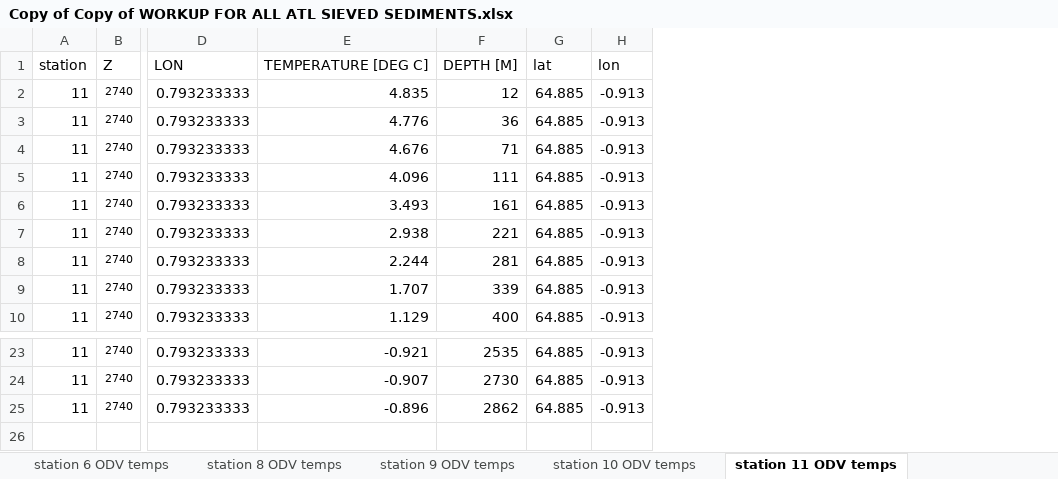
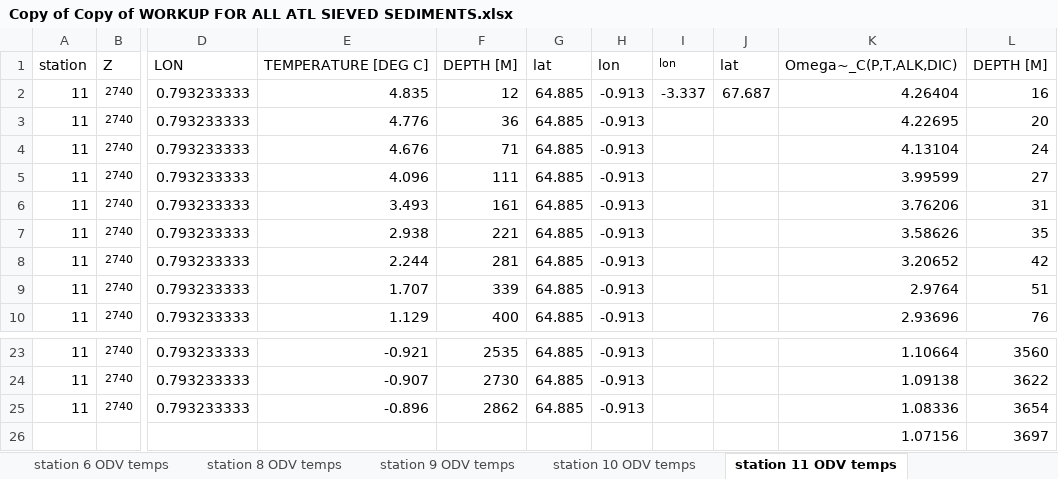
Before and after one commit to csheppard3243/Ziveri_ATL_Sediments, an Excel workbook: Copy of Copy of WORKUP FOR ALL ATL SIEVED SEDIMENTS.xlsx, sheet station 11 ODV temps, drawn as a sheet; only a part is shown, gaps mark what is left out; values as stored, in another font and other column widths than the file's, no borders; rows hold the shown columns only; the diff names each change by its address in the sheet, - before the commit and + after, or states it on an @@ line.

Commit message:
new odv omega c data

```diff
--- a/Copy of Copy of WORKUP FOR ALL ATL SIEVED SEDIMENTS.xlsx (sheet station 11 ODV temps)
+++ b/Copy of Copy of WORKUP FOR ALL ATL SIEVED SEDIMENTS.xlsx (sheet station 11 ODV temps)
+column I, rows 1-2: lon | -3.337
+column J, rows 1-2: lat | 67.687
+column K, rows 1-10: Omega~_C(P,T,ALK,DIC) | 4.26404 | 4.22695 | 4.13104 | 3.99599 | 3.76206 | 3.58626 | 3.20652 | 2.9764 | 2.93696; rows 23-25: 1.10664 | 1.09138 | 1.08336
+column L, rows 1-10: DEPTH [M] | 16 | 20 | 24 | 27 | 31 | 35 | 42 | 51 | 76; rows 23-25: 3560 | 3622 | 3654
+row 26:  |  |  |  |  |  |  |  |  | 1.07156 | 3697
```
Also changed, not shown: sheet station 16 ODV temps, sheet station 16.2 ODV temps, sheet station 8 ODV temps, sheet station 9 ODV temps, sheet station 4 ODV temps, sheet station 3 ODV temps, 5 more sheets, other sheet tabs, 1 other file.
